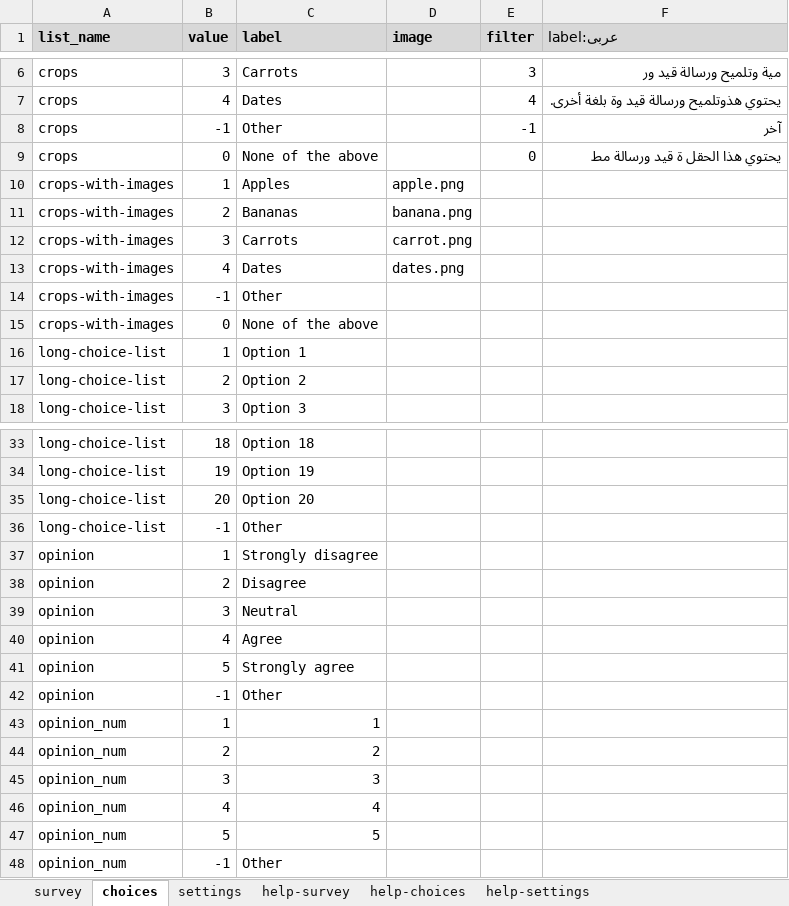
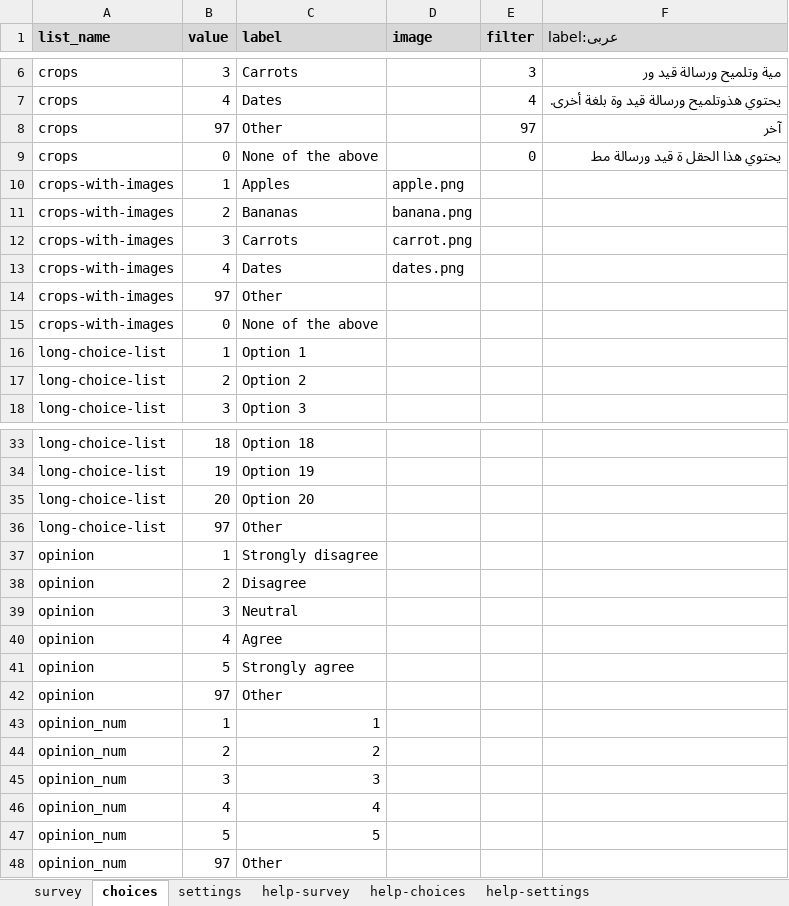
Before and after one commit to surveycto/specify-other, an Excel workbook: extras/sample-form/Specify other sample form.xlsx, sheet choices, drawn as a sheet; only a part is shown, gaps mark what is left out; values as stored, in another font and other column widths than the file's, no borders; conditional formats not drawn; the diff names each change by its address in the sheet, - before the commit and + after, or states it on an @@ line.

Commit message:
Updated "Other" choice value

```diff
--- a/extras/sample-form/Specify other sample form.xlsx (sheet choices)
+++ b/extras/sample-form/Specify other sample form.xlsx (sheet choices)
-B8 (value): -1
+B8 (value): 97
-E8 (filter): -1
+E8 (filter): 97
-B14 (value): -1
+B14 (value): 97
-B36 (value): -1
+B36 (value): 97
-B42 (value): -1
+B42 (value): 97
-B48 (value): -1
+B48 (value): 97
```
Also changed, not shown: sheet survey, sheet settings.
